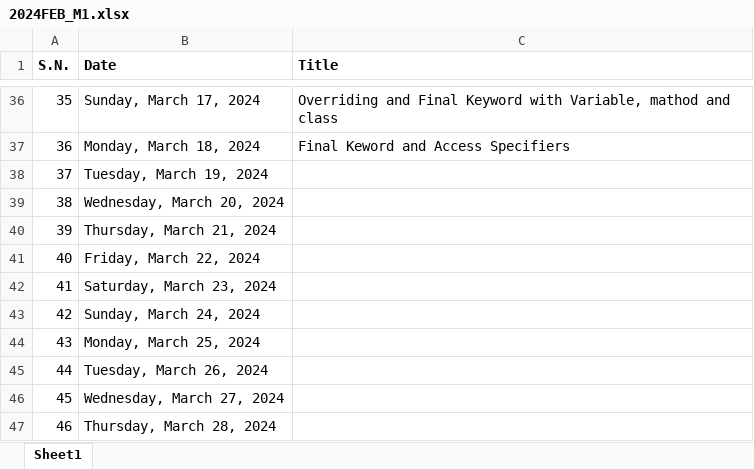
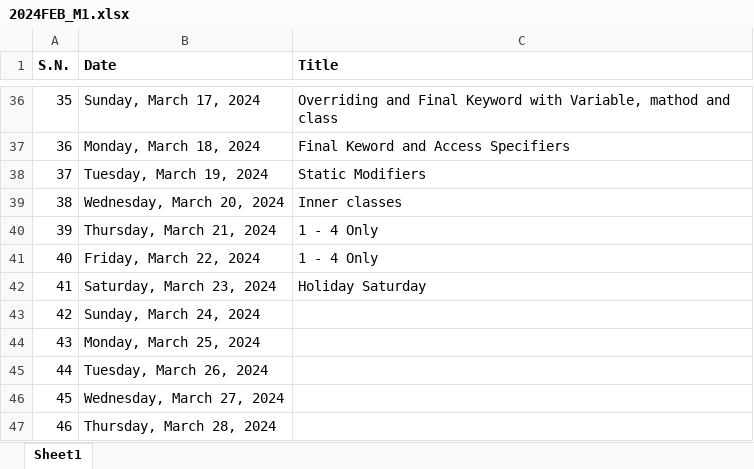
Before and after one commit to mallabiju/advjava, an Excel workbook: 2024FEB_M1.xlsx, sheet Sheet1, drawn as a sheet; only a part is shown, gaps mark what is left out; values as stored, in another font and other column widths than the file's, no borders; the diff names each change by its address in the sheet, - before the commit and + after, or states it on an @@ line.

```diff
--- a/2024FEB_M1.xlsx (sheet Sheet1)
+++ b/2024FEB_M1.xlsx (sheet Sheet1)
-C38 (Title): (empty)
+C38 (Title): Static Modifiers
-C39 (Title): (empty)
+C39 (Title): Inner classes
-C40:C41 (Title): (empty)
+C40:C41 (Title): 1 - 4 Only
-C42 (Title): (empty)
+C42 (Title): Holiday Saturday
```
Also changed, not shown: 9 other files.
